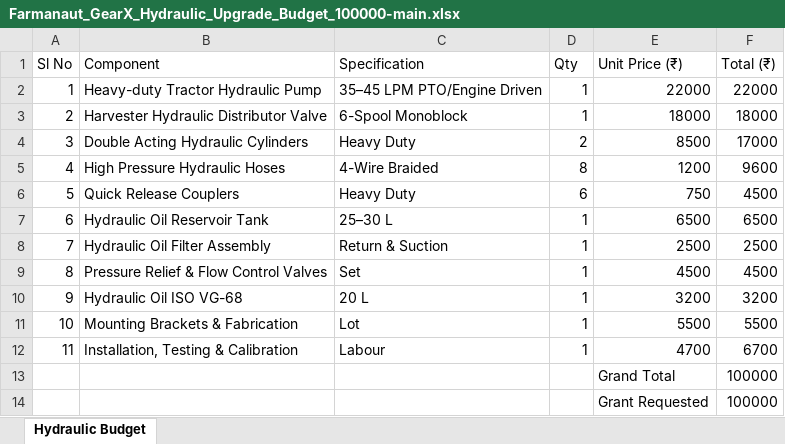
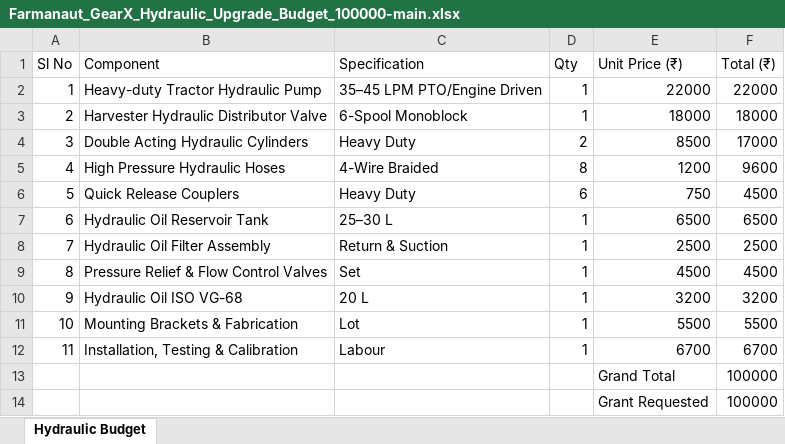
Before and after one commit to krazykarthik2/permission_letter, an Excel workbook: Farmanaut_GearX_Hydraulic_Upgrade_Budget_100000-main.xlsx, sheet Hydraulic Budget, drawn as a sheet; values as stored, in another font and other column widths than the file's, no borders; the diff names each change by its address in the sheet, - before the commit and + after, or states it on an @@ line.

Commit message:
Update prototype budget breakdown Excel sheet

```diff
--- a/Farmanaut_GearX_Hydraulic_Upgrade_Budget_100000-main.xlsx (sheet Hydraulic Budget)
+++ b/Farmanaut_GearX_Hydraulic_Upgrade_Budget_100000-main.xlsx (sheet Hydraulic Budget)
-E12 (Unit Price (₹)): 4700
+E12 (Unit Price (₹)): 6700
```
Also changed, not shown: formulas that keep their value.
